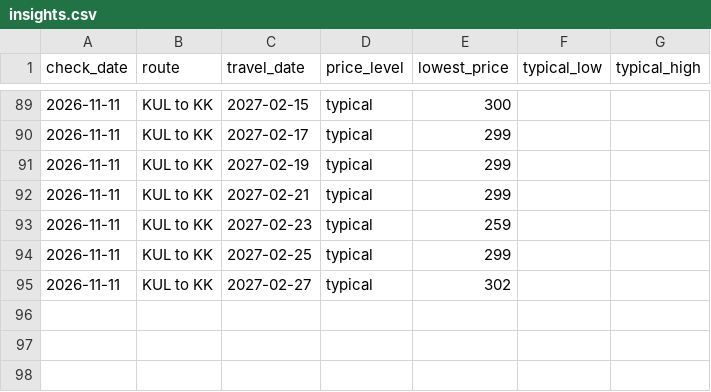
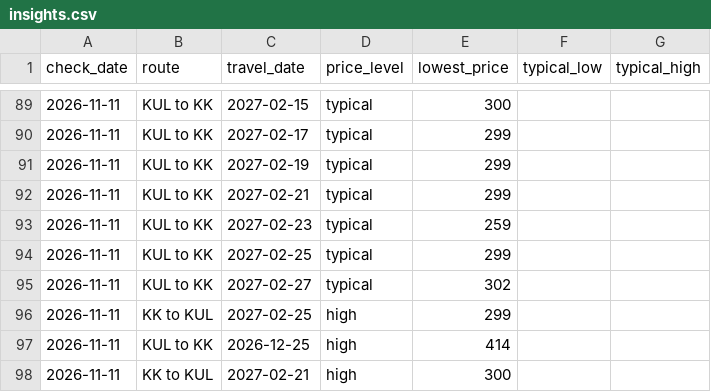
Before and after one commit to mhuzaifahmahmud/KKIA-KLIA_monitor, a CSV file: data/insights.csv, drawn as a sheet; only a part is shown, gaps mark what is left out.

Commit message:
Browser price check 2026-11-11 15:03

```diff
--- a/data/insights.csv
+++ b/data/insights.csv
@@ -95 +95,4 @@ check_date,route,travel_date,price_level,lowest_price,typical_low,typical_high
 2026-11-11,KUL to KK,2027-02-27,typical,302,,
+2026-11-11,KK to KUL,2027-02-25,high,299,,
+2026-11-11,KUL to KK,2026-12-25,high,414,,
+2026-11-11,KK to KUL,2027-02-21,high,300,,
```
Also changed, not shown: 1 other file.
